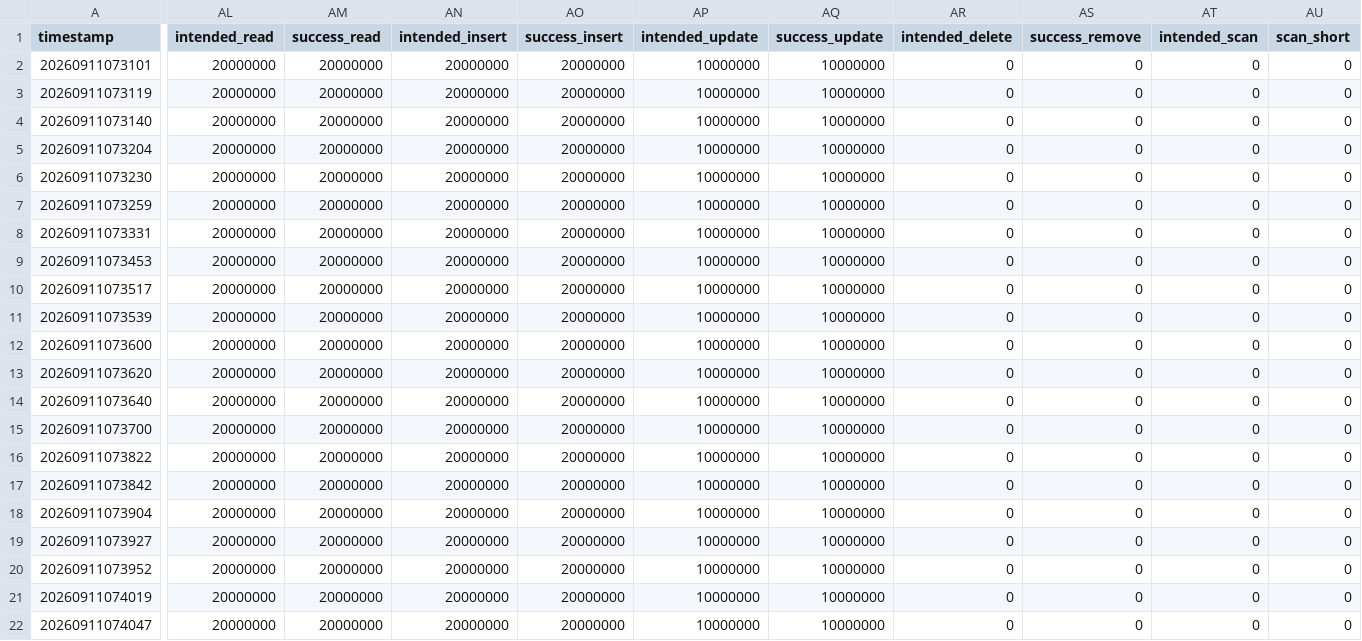
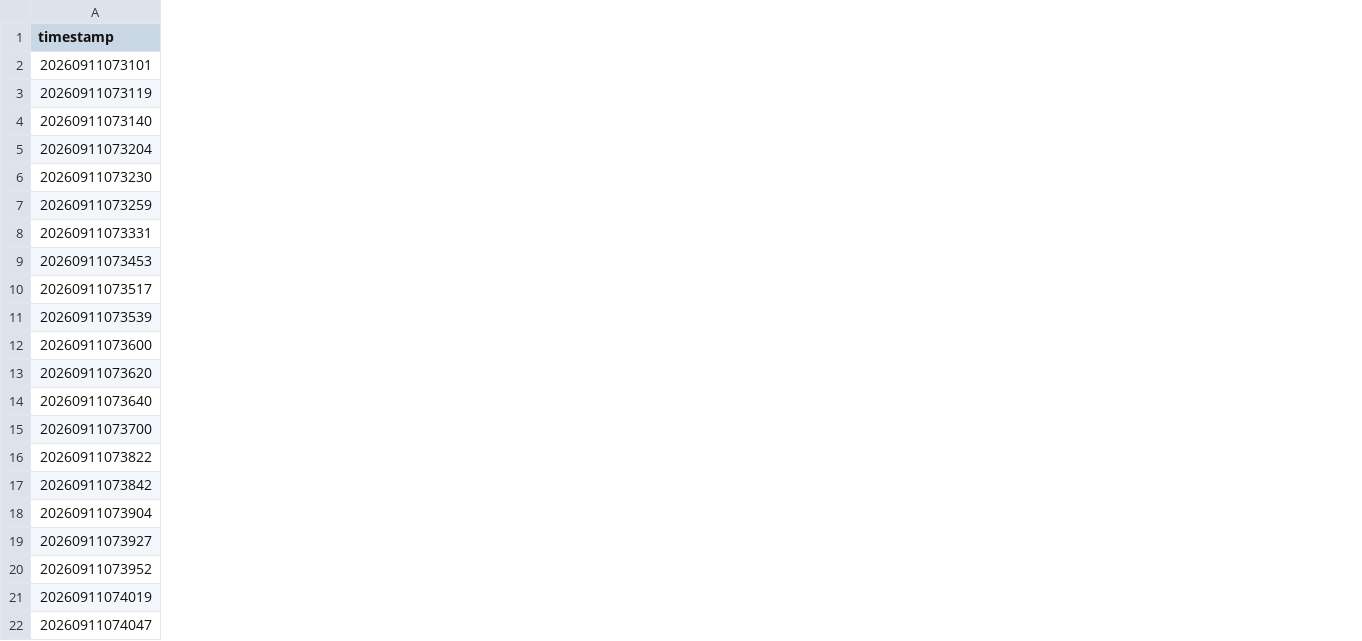
Before and after one commit to mpi-dsg/GRE, a CSV file: experiments/results/riu_longitudinal_libio_st_r40i40u20_seed1866.csv, drawn as a sheet; only a part is shown, gaps mark what is left out; the diff names each change by its address in the sheet, - before the commit and + after, or states it on an @@ line.

```diff
--- a/experiments/results/riu_longitudinal_libio_st_r40i40u20_seed1866.csv
+++ b/experiments/results/riu_longitudinal_libio_st_r40i40u20_seed1866.csv
-column AL (intended_read), rows 2-22: all 20000000
-column AM (success_read), rows 2-22: all 20000000
-column AN (intended_insert), rows 2-22: all 20000000
-column AO (success_insert), rows 2-22: all 20000000
-column AP (intended_update), rows 2-22: all 10000000
-column AQ (success_update), rows 2-22: all 10000000
-column AR (intended_delete), rows 2-22: all 0
-column AS (success_remove), rows 2-22: all 0
-column AT (intended_scan), rows 2-22: all 0
-column AU (scan_short), rows 2-22: all 0
```
Also changed, not shown: experiments/results/riu_longitudinal_libio_st_r40i40u20_seed5.csv, experiments/results/riu_longitudinal_libio_st_r40i40u20_seed72.csv, 5 other files.
